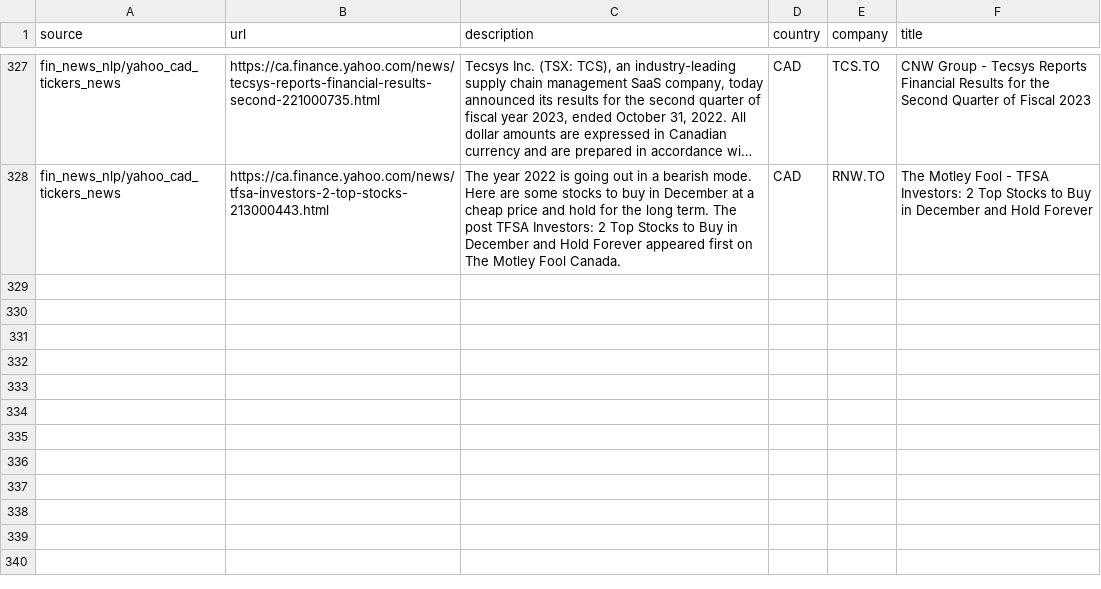
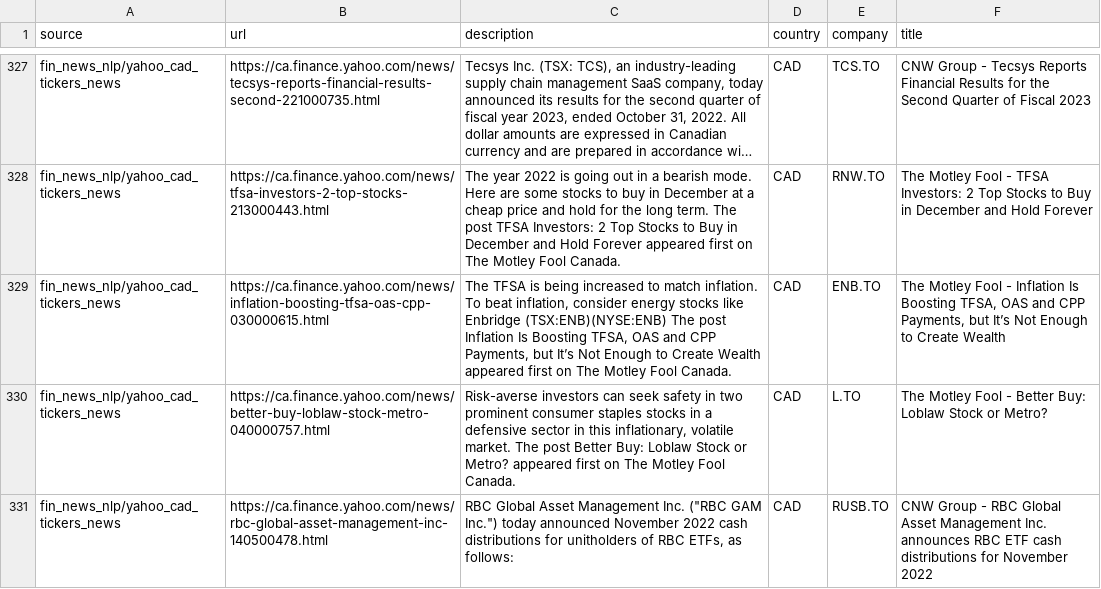
Before and after one commit to dli-invest/reccomendation-engine, a CSV file: ref/training/2022-12-01.csv, drawn as a sheet; only a part is shown, gaps mark what is left out; long unchanged cells end in …; the diff names each change by its address in the sheet, - before the commit and + after, or states it on an @@ line.

```diff
--- a/ref/training/2022-12-01.csv
+++ b/ref/training/2022-12-01.csv
+row 329: fin_news_nlp/yahoo_cad_tickers_news | https://ca.finance.yahoo.com/news/inflation-boosting-tfsa-oas-cpp-030000615.html | The TFSA is being increased to match inflation. To beat inflation, consider energy stocks like Enbridge (TSX:ENB)(NYSE:ENB) The post Inflation Is Boosting TFSA, OAS and CPP Payments, but It’s Not Enough to Create Wealth appeared first on The Motley Fool Canada. | CAD | ENB.TO | The Motley Fool - Inflation Is Boosting TFSA, OAS and CPP Payments, but It’s Not Enough to Create Wealth
+row 330: fin_news_nlp/yahoo_cad_tickers_news | https://ca.finance.yahoo.com/news/better-buy-loblaw-stock-metro-040000757.html | Risk-averse investors can seek safety in two prominent consumer staples stocks in a defensive sector in this inflationary, volatile market. The post Better Buy: Loblaw Stock or Metro? appeared first on The Motley Fool Canada. | CAD | L.TO | The Motley Fool - Better Buy: Loblaw Stock or Metro?
+row 331: fin_news_nlp/yahoo_cad_tickers_news | https://ca.finance.yahoo.com/news/rbc-global-asset-management-inc-140500478.html | RBC Global Asset Management Inc. ("RBC GAM Inc.") today announced November 2022 cash distributions for unitholders of RBC ETFs, as follows: | CAD | RUSB.TO | CNW Group - RBC Global Asset Management Inc. announces RBC ETF cash distributions for November 2022
```
Also changed, not shown: 1 other file.
